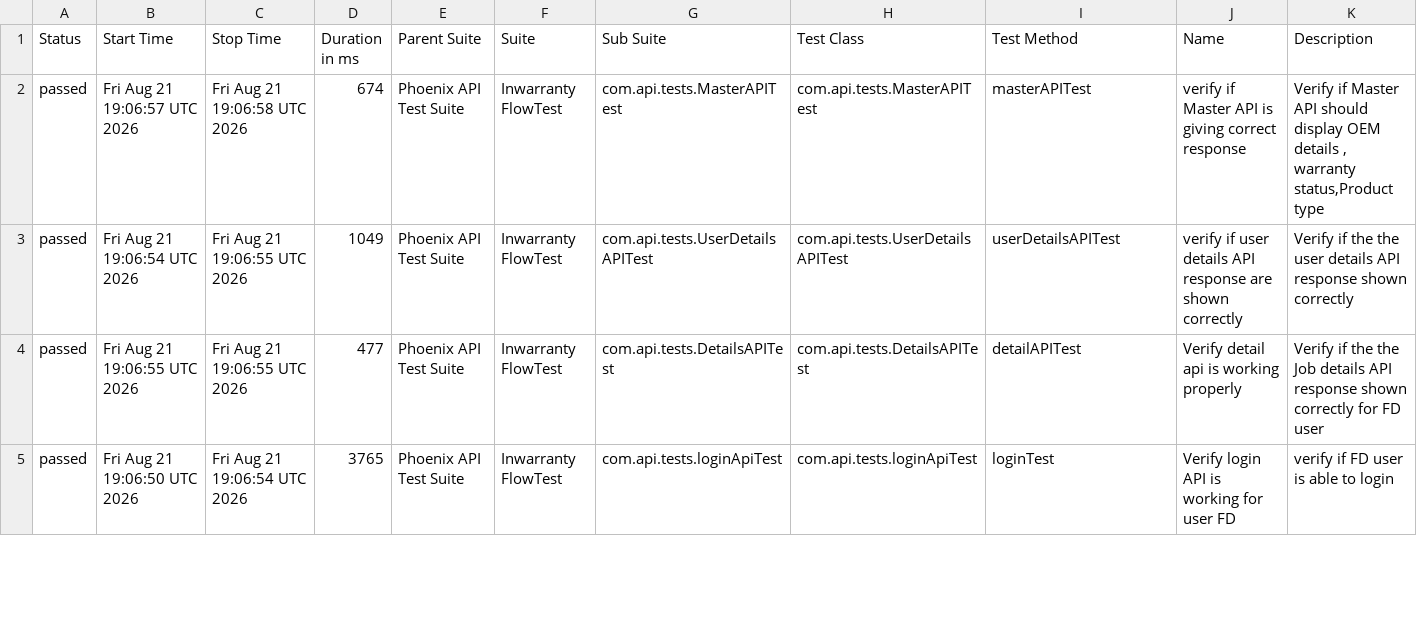
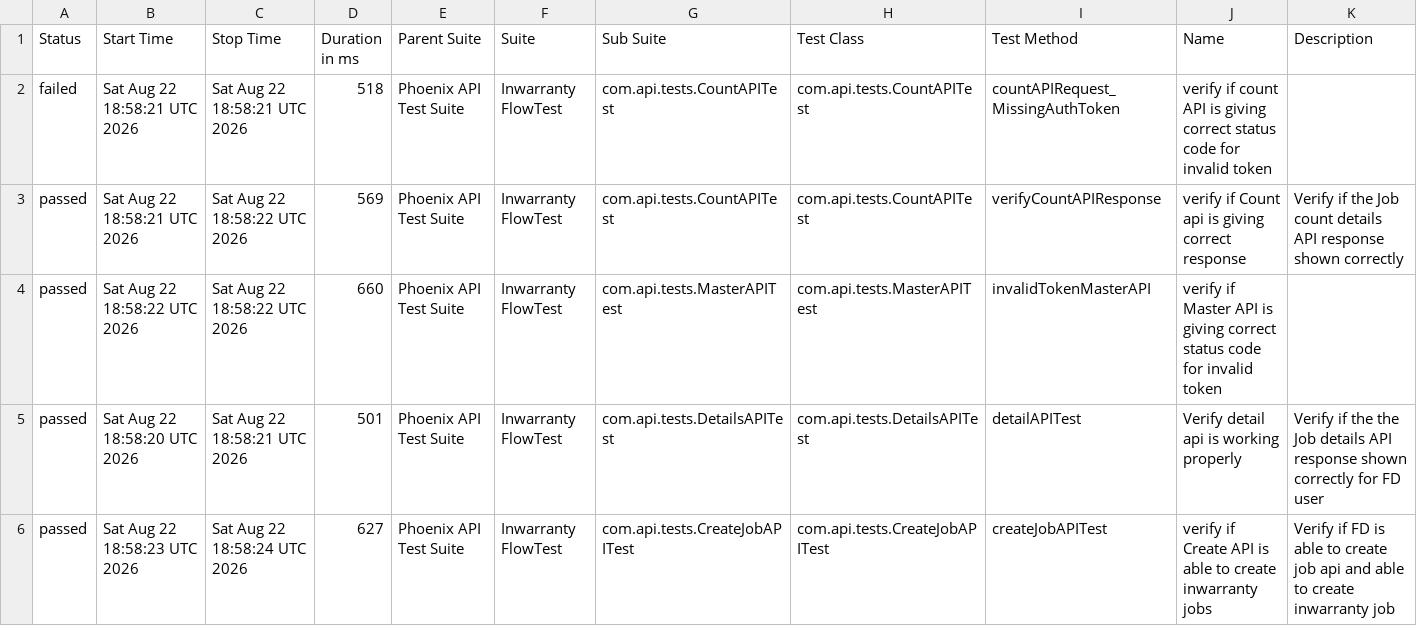
Before and after one commit to iamsourabh434/PhoenixTestAutomationFramework, a CSV file: data/suites.csv, drawn as a sheet; only a part is shown; the diff covers the shown part only.

```diff
--- a/data/suites.csv
+++ b/data/suites.csv
@@ -1,5 +1,6 @@
 "Status","Start Time","Stop Time","Duration in ms","Parent Suite","Suite","Sub Suite","Test Class","Test Method","Name","Description"
-"passed","Fri Aug 21 19:06:57 UTC 2026","Fri Aug 21 19:06:58 UTC 2026","674","Phoenix API Test Suite","Inwarranty FlowTest","com.api.tests.MasterAPITest","com.api.tests.MasterAPITest","masterAPITest","verify if Master API is giving correct response","Verify if Master API should display OEM details , warranty status,Product type"
-"passed","Fri Aug 21 19:06:54 UTC 2026","Fri Aug 21 19:06:55 UTC 2026","1049","Phoenix API Test Suite","Inwarranty FlowTest","com.api.tests.UserDetailsAPITest","com.api.tests.UserDetailsAPITest","userDetailsAPITest","verify if user details API response are shown correctly","Verify if the the user details API response shown correctly"
-"passed","Fri Aug 21 19:06:55 UTC 2026","Fri Aug 21 19:06:55 UTC 2026","477","Phoenix API Test Suite","Inwarranty FlowTest","com.api.tests.DetailsAPITest","com.api.tests.DetailsAPITest","detailAPITest","Verify detail api is working properly","Verify if the the Job details API response shown correctly for FD user"
-"passed","Fri Aug 21 19:06:50 UTC 2026","Fri Aug 21 19:06:54 UTC 2026","3765","Phoenix API Test Suite","Inwarranty FlowTest","com.api.tests.loginApiTest","com.api.tests.loginApiTest","loginTest","Verify login API is working for user FD","verify if FD user is able to login"
+"failed","Sat Aug 22 18:58:21 UTC 2026","Sat Aug 22 18:58:21 UTC 2026","518","Phoenix API Test Suite","Inwarranty FlowTest","com.api.tests.CountAPITest","com.api.tests.CountAPITest","countAPIRequest_MissingAuthToken","verify if count API is giving correct status code for invalid token",""
+"passed","Sat Aug 22 18:58:21 UTC 2026","Sat Aug 22 18:58:22 UTC 2026","569","Phoenix API Test Suite","Inwarranty FlowTest","com.api.tests.CountAPITest","com.api.tests.CountAPITest","verifyCountAPIResponse","verify if Count api is giving correct response","Verify if the Job count details API response shown correctly "
+"passed","Sat Aug 22 18:58:22 UTC 2026","Sat Aug 22 18:58:22 UTC 2026","660","Phoenix API Test Suite","Inwarranty FlowTest","com.api.tests.MasterAPITest","com.api.tests.MasterAPITest","invalidTokenMasterAPI","verify if Master API is giving correct status code for invalid token",""
+"passed","Sat Aug 22 18:58:20 UTC 2026","Sat Aug 22 18:58:21 UTC 2026","501","Phoenix API Test Suite","Inwarranty FlowTest","com.api.tests.DetailsAPITest","com.api.tests.DetailsAPITest","detailAPITest","Verify detail api is working properly","Verify if the the Job details API response shown correctly for FD user"
+"passed","Sat Aug 22 18:58:23 UTC 2026","Sat Aug 22 18:58:24 UTC 2026","627","Phoenix API Test Suite","Inwarranty FlowTest","com.api.tests.CreateJobAPITest","com.api.tests.CreateJobAPITest","createJobAPITest","verify if Create API is able to create inwarranty jobs","Verify if FD is able to create job api and able to create inwarranty job"
```
Also changed, not shown: 1 removed row and 24 edited cells elsewhere in this file, data/behaviors.csv, 52 other files.
